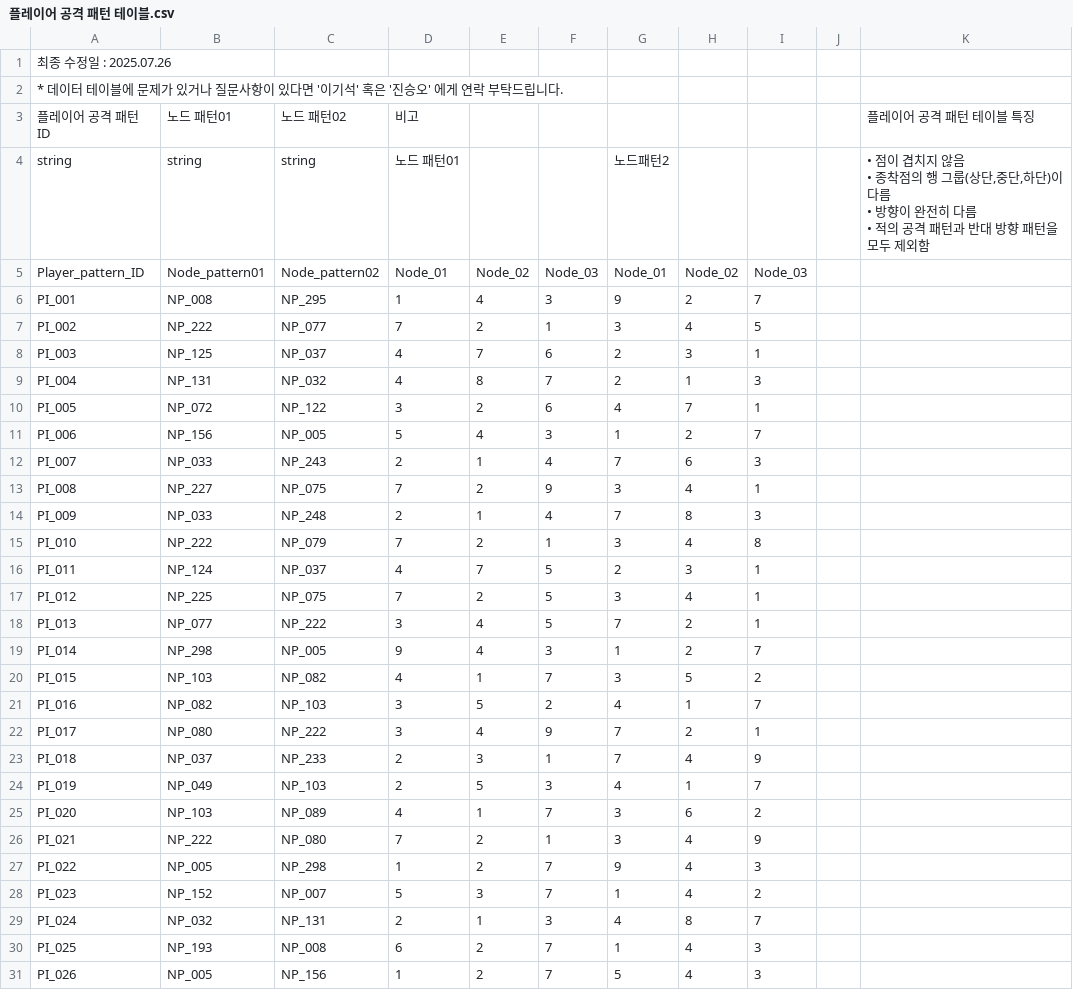
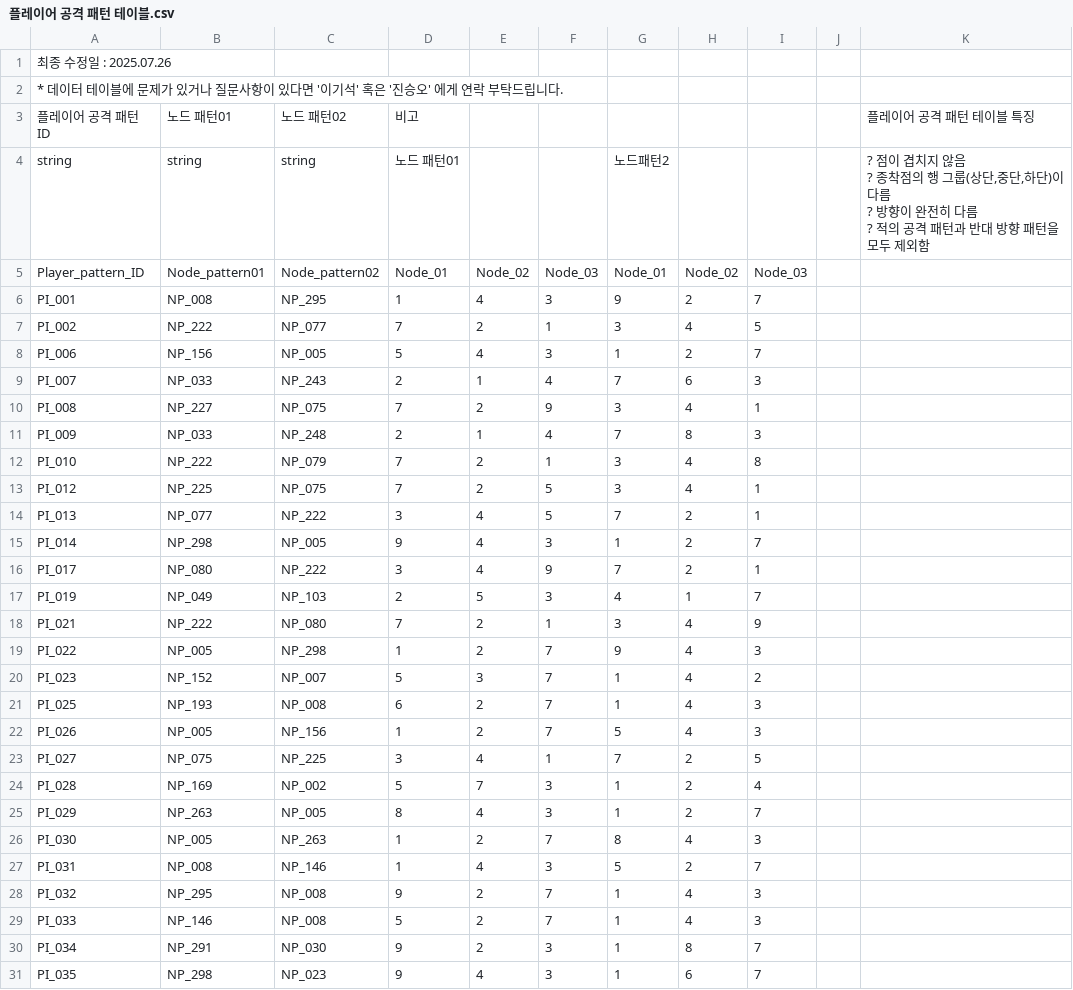
Before and after one commit to mob954325/2Q_AttackDefenceLog, a CSV file: Resource/DataTable/플레이어 공격 패턴 테이블.csv, drawn as a sheet; only a part is shown; the shorter side is filled out with more unchanged rows.

```diff
--- a/Resource/DataTable/플레이어 공격 패턴 테이블.csv
+++ b/Resource/DataTable/플레이어 공격 패턴 테이블.csv
@@ -3,9 +3,9 @@
 플레이어 공격 패턴 ID ,노드 패턴01,노드 패턴02,비고,,,,,,,플레이어 공격 패턴 테이블 특징
-string,string,string,노드 패턴01,,,노드패턴2,,,,"• 점이 겹치지 않음
-
-• 종착점의 행 그룹(상단,중단,하단)이 다름
-
-• 방향이 완전히 다름
-
-• 적의 공격 패턴과 반대 방향 패턴을 모두 제외함"
+string,string,string,노드 패턴01,,,노드패턴2,,,,"? 점이 겹치지 않음
+
+? 종착점의 행 그룹(상단,중단,하단)이 다름
+
+? 방향이 완전히 다름
+
+? 적의 공격 패턴과 반대 방향 패턴을 모두 제외함"
 Player_pattern_ID,Node_pattern01,Node_pattern02,Node_01,Node_02,Node_03,Node_01,Node_02,Node_03,,
@@ -13,5 +13,2 @@ PI_001,NP_008,NP_295,1,4,3,9,2,7,,
 PI_002,NP_222,NP_077,7,2,1,3,4,5,,
-PI_003,NP_125,NP_037,4,7,6,2,3,1,,
-PI_004,NP_131,NP_032,4,8,7,2,1,3,,
-PI_005,NP_072,NP_122,3,2,6,4,7,1,,
 PI_006,NP_156,NP_005,5,4,3,1,2,7,,
@@ -21,3 +18,2 @@ PI_009,NP_033,NP_248,2,1,4,7,8,3,,
 PI_010,NP_222,NP_079,7,2,1,3,4,8,,
-PI_011,NP_124,NP_037,4,7,5,2,3,1,,
 PI_012,NP_225,NP_075,7,2,5,3,4,1,,
@@ -25,8 +21,4 @@ PI_013,NP_077,NP_222,3,4,5,7,2,1,,
 PI_014,NP_298,NP_005,9,4,3,1,2,7,,
-PI_015,NP_103,NP_082,4,1,7,3,5,2,,
-PI_016,NP_082,NP_103,3,5,2,4,1,7,,
 PI_017,NP_080,NP_222,3,4,9,7,2,1,,
-PI_018,NP_037,NP_233,2,3,1,7,4,9,,
 PI_019,NP_049,NP_103,2,5,3,4,1,7,,
-PI_020,NP_103,NP_089,4,1,7,3,6,2,,
 PI_021,NP_222,NP_080,7,2,1,3,4,9,,
@@ -34,3 +26,2 @@ PI_022,NP_005,NP_298,1,2,7,9,4,3,,
 PI_023,NP_152,NP_007,5,3,7,1,4,2,,
-PI_024,NP_032,NP_131,2,1,3,4,8,7,,
 PI_025,NP_193,NP_008,6,2,7,1,4,3,,
```
Also changed, not shown: Resource/DataTable/노드 전체 패턴 테이블.csv, Resource/DataTable/적 공격 패턴 테이블.csv, 10 other files.
